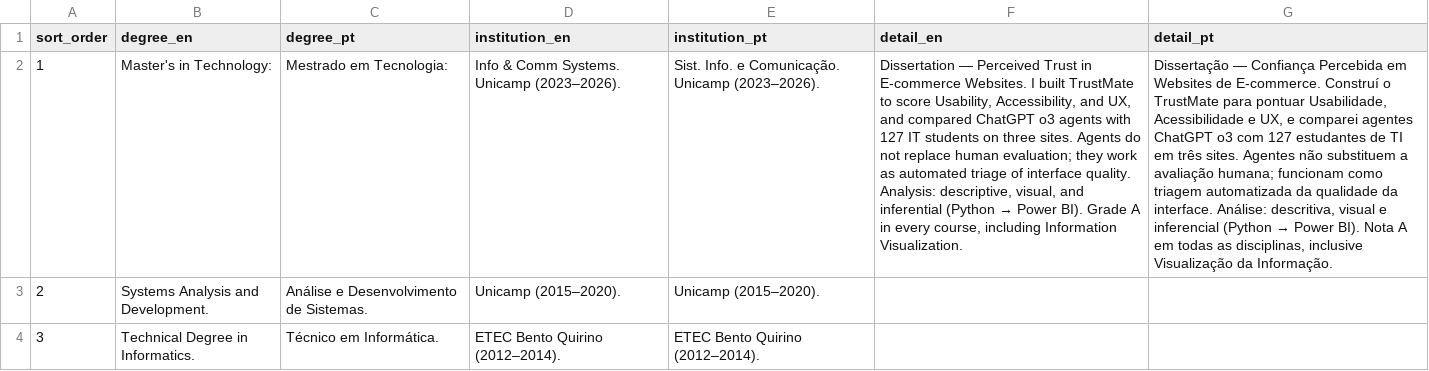
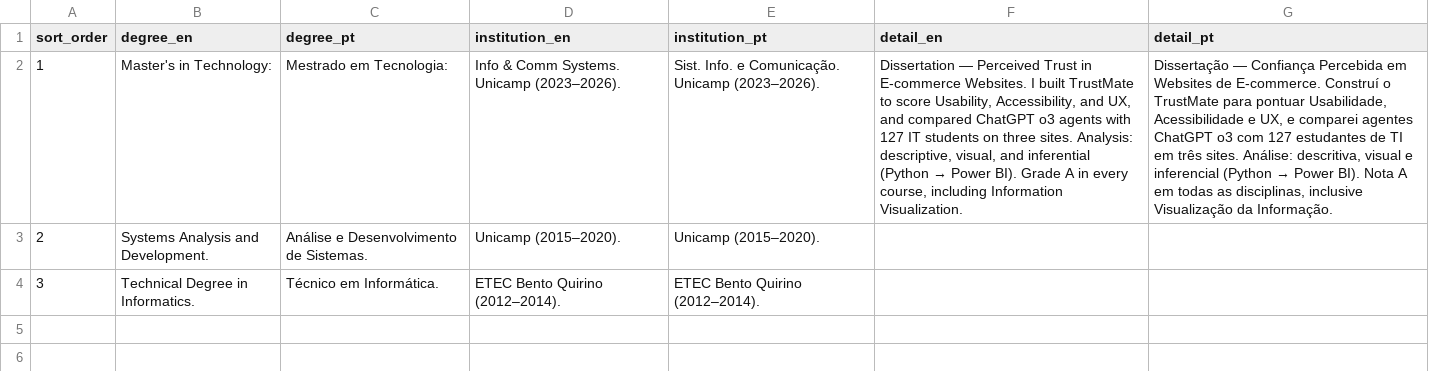
Before and after one commit to duducm2/my-personal-repo, a CSV file: my-data/canonical/education.csv, drawn as a sheet; the diff names each change by its address in the sheet, - before the commit and + after, or states it on an @@ line.

```diff
--- a/my-data/canonical/education.csv
+++ b/my-data/canonical/education.csv
-F2 (detail_en): …three sites. Agents do not replace human evaluation; they work as automated triage of interface quality. Analysis: descriptive,…
+F2 (detail_en): …three sites. Analysis: descriptive,…
-G2 (detail_pt): …três sites. Agentes não substituem a avaliação humana; funcionam como triagem automatizada da qualidade da interface. Análise: descritiva,…
+G2 (detail_pt): …três sites. Análise: descritiva,…
```
Also changed, not shown: 41 other files.
